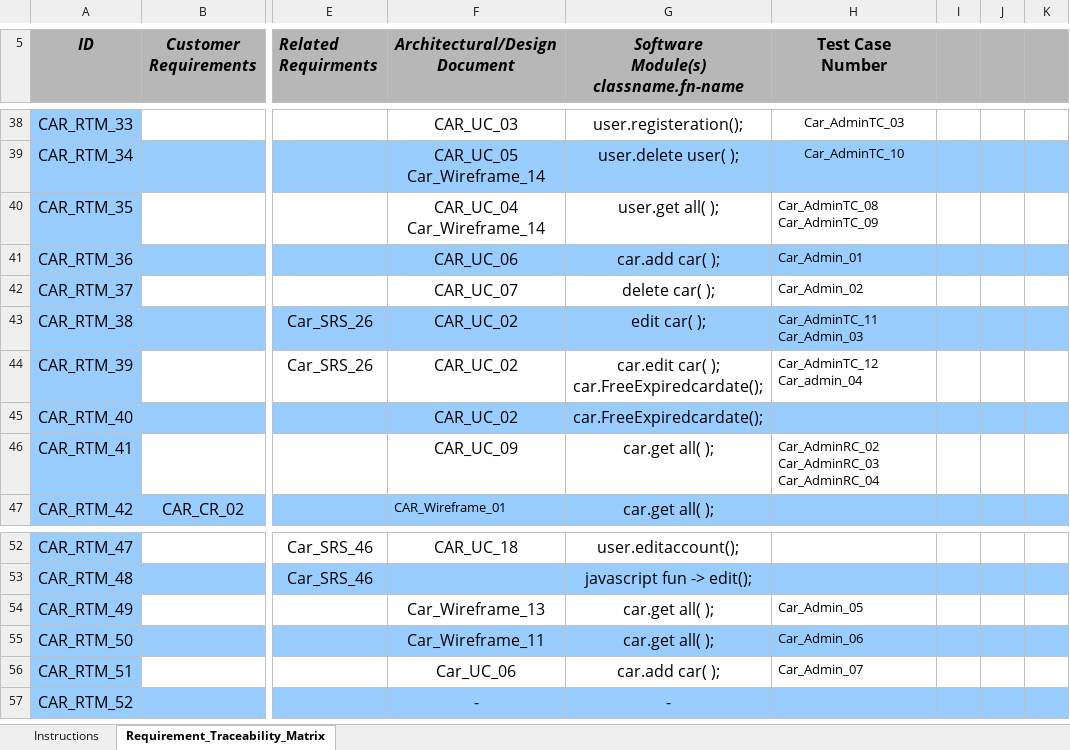
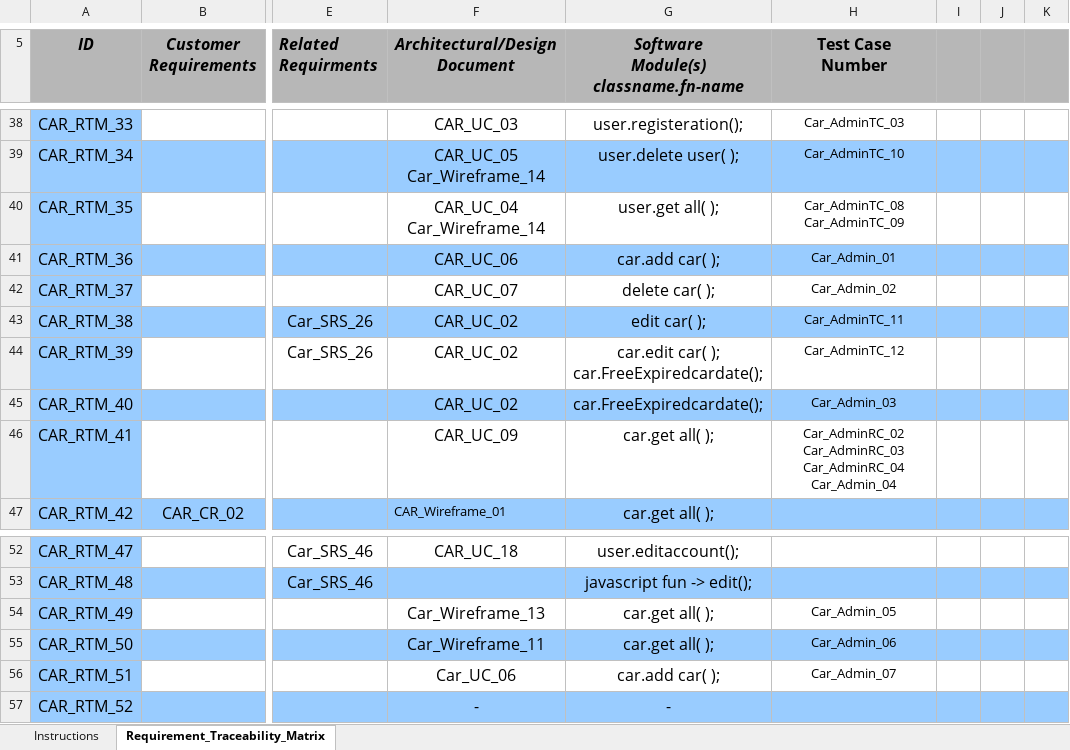
Before and after one commit to FatmaMohamedSoliman/CarPurchasing, an Excel workbook: Requirments/CAR_RTM .xlsx, sheet Requirement_Traceability_Matrix, drawn as a sheet; only a part is shown, gaps mark what is left out; values as stored, in another font and other column widths than the file's, no borders; conditional formats not drawn; ↵ is a line break in a cell; the diff names each change by its address in the sheet, - before the commit and + after, or states it on an @@ line.

Commit message:
updated RTM

```diff
--- a/Requirments/CAR_RTM .xlsx (sheet Requirement_Traceability_Matrix)
+++ b/Requirments/CAR_RTM .xlsx (sheet Requirement_Traceability_Matrix)
-H40:H44 alignment: left
+H40:H44 alignment: center
-H43 (Test Case Number): Car_AdminTC_11 ↵ Car_Admin_03
+H43 (Test Case Number): Car_AdminTC_11
-H44 (Test Case Number): Car_AdminTC_12 ↵ Car_admin_04
+H44 (Test Case Number): Car_AdminTC_12
-H45 (Test Case Number): (empty)
+H45 (Test Case Number): Car_Admin_03
-H46 (Test Case Number): …Car_AdminRC_03 ↵ Car_AdminRC_04
+H46 (Test Case Number): …Car_AdminRC_03 ↵ Car_AdminRC_04 ↵ Car_Admin_04
-H46 alignment: left
+H46 alignment: center
-H54:H56 alignment: left
+H54:H56 alignment: center
```
